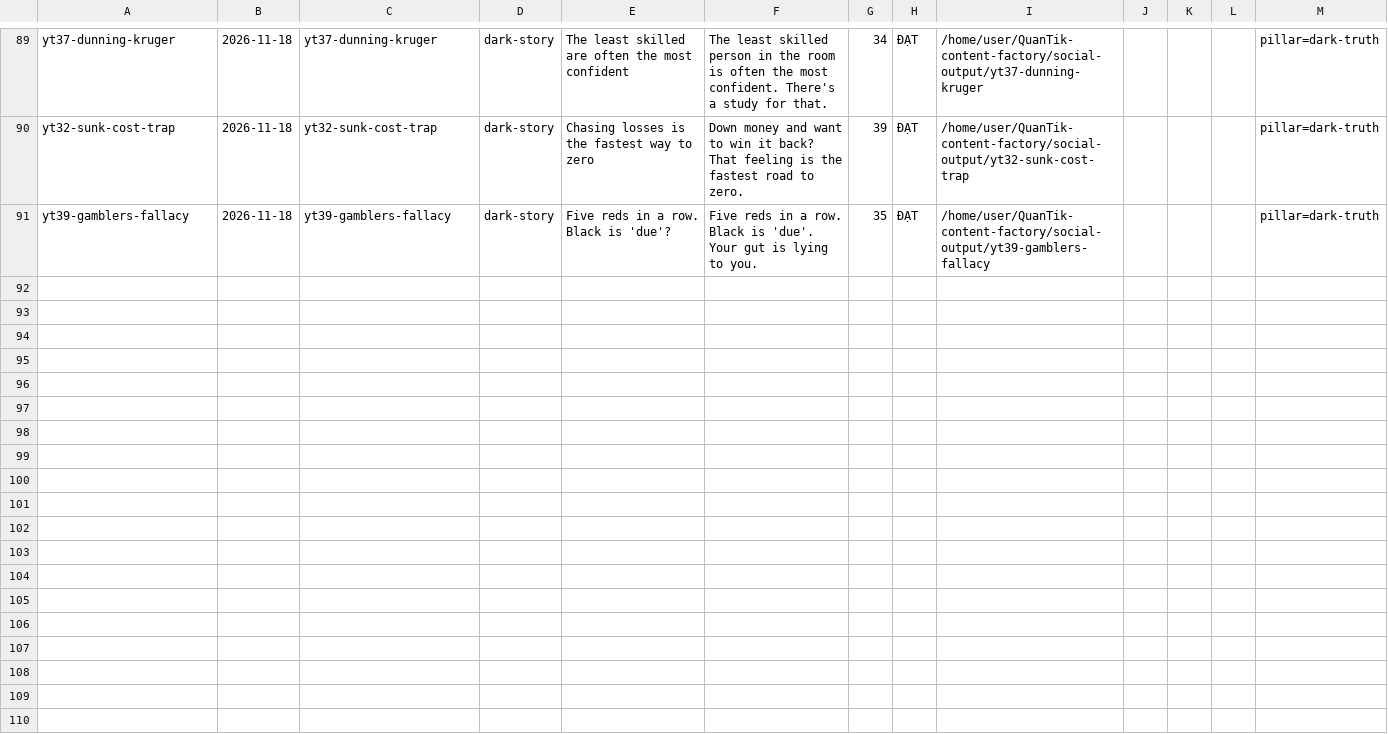
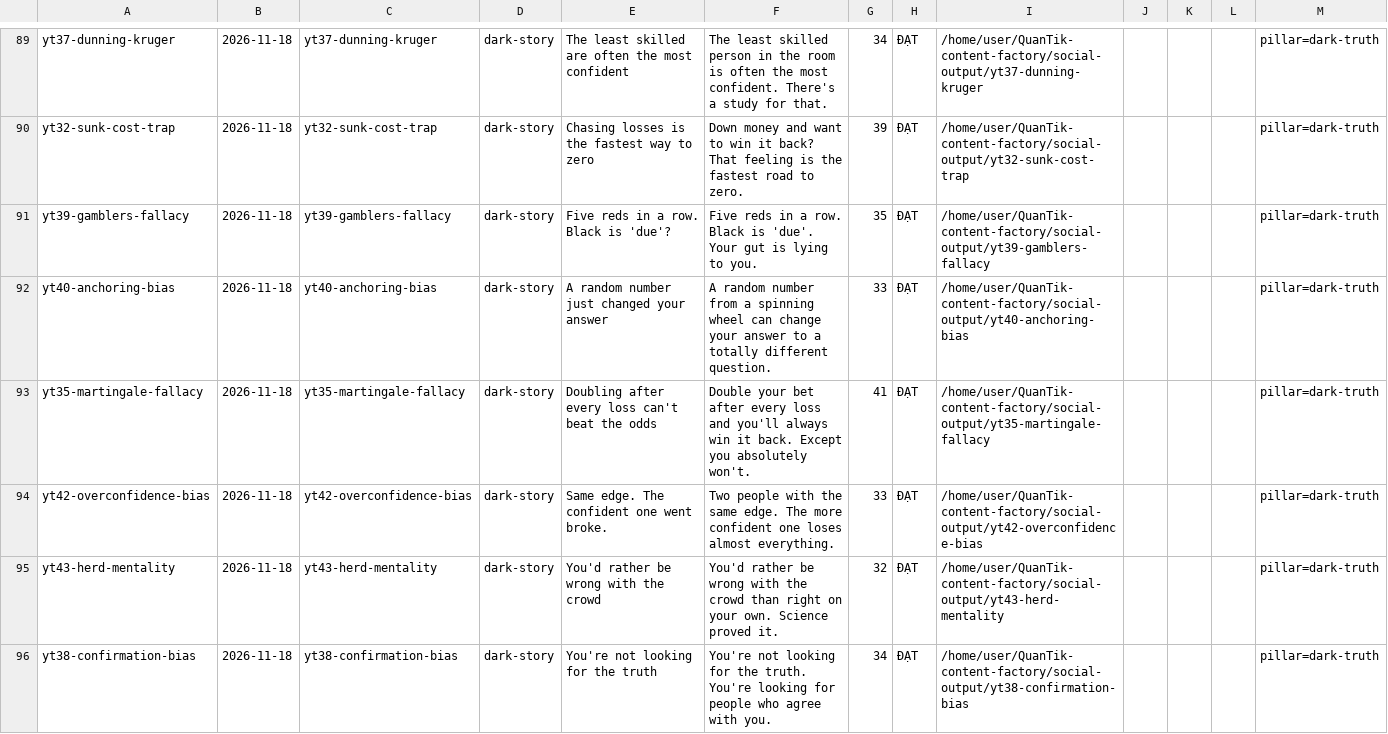
Before and after one commit to kwuangyong/QuanTik-content-factory, a CSV file: .claude/skills/quantik-video-factory/knowledge/episodes.csv, drawn as a sheet; only a part is shown, gaps mark what is left out; the diff covers the shown part only.

```diff
--- a/.claude/skills/quantik-video-factory/knowledge/episodes.csv
+++ b/.claude/skills/quantik-video-factory/knowledge/episodes.csv
@@ -91 +91,6 @@ yt32-sunk-cost-trap,2026-11-18,yt32-sunk-cost-trap,dark-story,Chasing losses is
 yt39-gamblers-fallacy,2026-11-18,yt39-gamblers-fallacy,dark-story,Five reds in a row. Black is 'due'?,Five reds in a row. Black is 'due'. Your gut is lying to you.,35,ĐẠT,/home/user/QuanTik-content-factory/social-output/yt39-gamblers-fallacy,,,,pillar=dark-truth
+yt40-anchoring-bias,2026-11-18,yt40-anchoring-bias,dark-story,A random number just changed your answer,A random number from a spinning wheel can change your answer to a totally different question.,33,ĐẠT,/home/user/QuanTik-content-factory/social-output/yt40-anchoring-bias,,,,pillar=dark-truth
+yt35-martingale-fallacy,2026-11-18,yt35-martingale-fallacy,dark-story,Doubling after every loss can't beat the odds,Double your bet after every loss and you'll always win it back. Except you absolutely won't.,41,ĐẠT,/home/user/QuanTik-content-factory/social-output/yt35-martingale-fallacy,,,,pillar=dark-truth
+yt42-overconfidence-bias,2026-11-18,yt42-overconfidence-bias,dark-story,Same edge. The confident one went broke.,Two people with the same edge. The more confident one loses almost everything.,33,ĐẠT,/home/user/QuanTik-content-factory/social-output/yt42-overconfidence-bias,,,,pillar=dark-truth
+yt43-herd-mentality,2026-11-18,yt43-herd-mentality,dark-story,You'd rather be wrong with the crowd,You'd rather be wrong with the crowd than right on your own. Science proved it.,32,ĐẠT,/home/user/QuanTik-content-factory/social-output/yt43-herd-mentality,,,,pillar=dark-truth
+yt38-confirmation-bias,2026-11-18,yt38-confirmation-bias,dark-story,You're not looking for the truth,You're not looking for the truth. You're looking for people who agree with you.,34,ĐẠT,/home/user/QuanTik-content-factory/social-output/yt38-confirmation-bias,,,,pillar=dark-truth
```
Also changed, not shown: 14 added rows elsewhere in this file.
